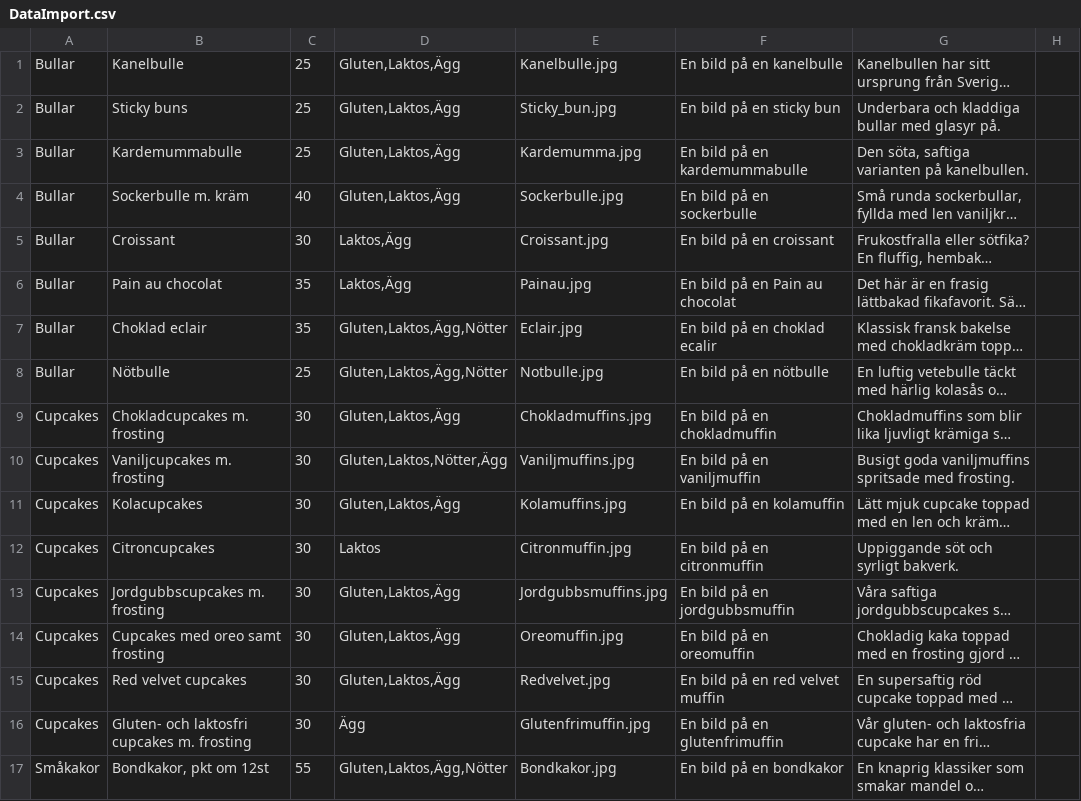
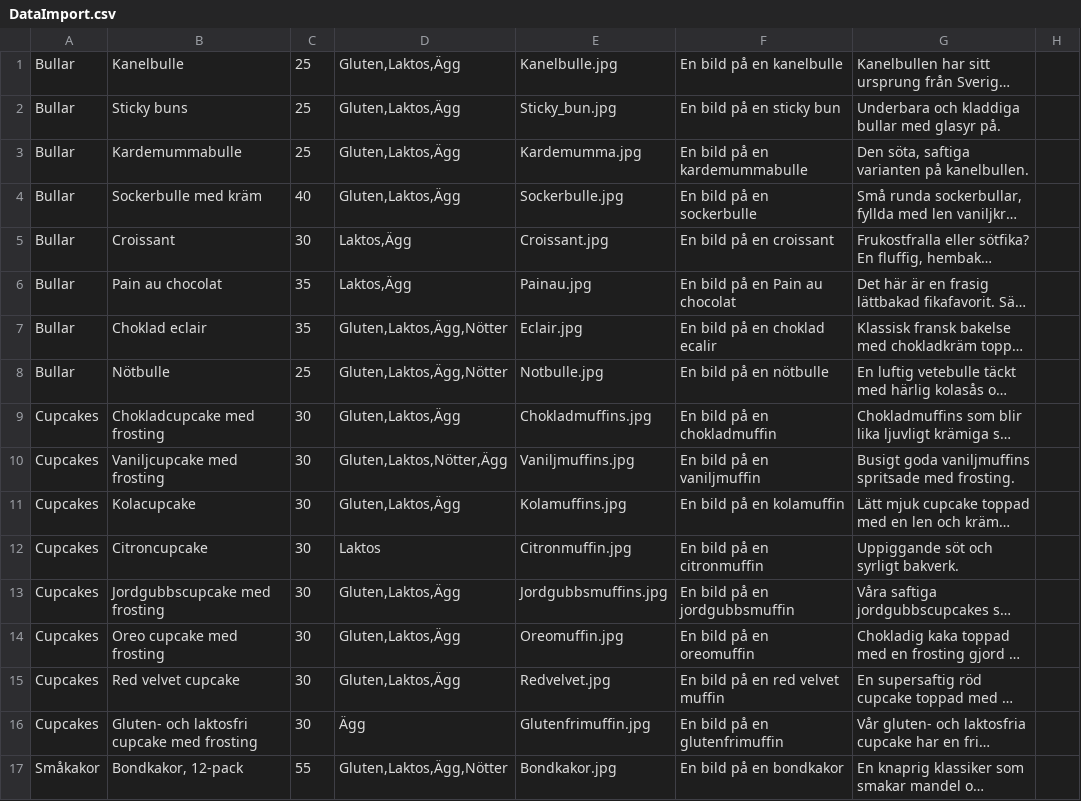
Before and after one commit to pianojoel/ITHSBakeryShop, a CSV file: Grupp9WebbShop.Web/DataImport.csv, drawn as a sheet; only a part is shown; long unchanged cells end in …; the diff covers the shown part only; the diff names each change by its address in the sheet, - before the commit and + after, or states it on an @@ line.

Commit message:
Fixed names for cupcakes and other small spelling errors fixed

```diff
--- a/Grupp9WebbShop.Web/DataImport.csv
+++ b/Grupp9WebbShop.Web/DataImport.csv
-B4: Sockerbulle m. kräm
+B4: Sockerbulle med kräm
-B9: Chokladcupcakes m. frosting
+B9: Chokladcupcake med frosting
-B10: Vaniljcupcakes m. frosting
+B10: Vaniljcupcake med frosting
-B11: Kolacupcakes
+B11: Kolacupcake
-B12: Citroncupcakes
+B12: Citroncupcake
-B13: Jordgubbscupcakes m. frosting
+B13: Jordgubbscupcake med frosting
-B14: Cupcakes med oreo samt frosting
+B14: Oreo cupcake med frosting
-B15: Red velvet cupcakes
+B15: Red velvet cupcake
-B16: Gluten- och laktosfri cupcakes m. frosting
+B16: Gluten- och laktosfri cupcake med frosting
-B17: Bondkakor, pkt om 12st
+B17: Bondkakor, 12-pack
```
Also changed, not shown: 9 edited cells elsewhere in this file.
